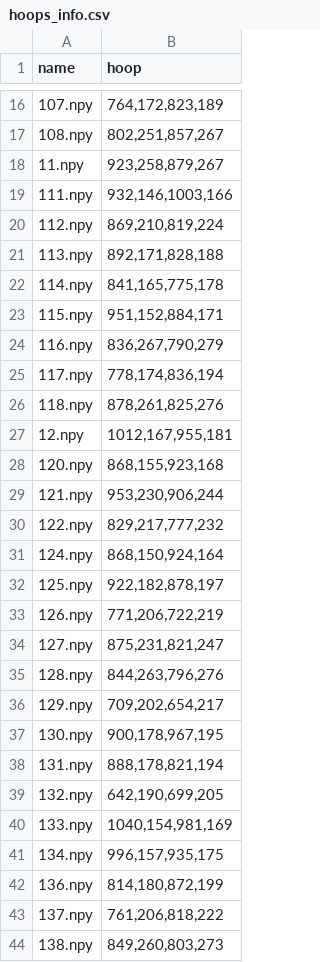
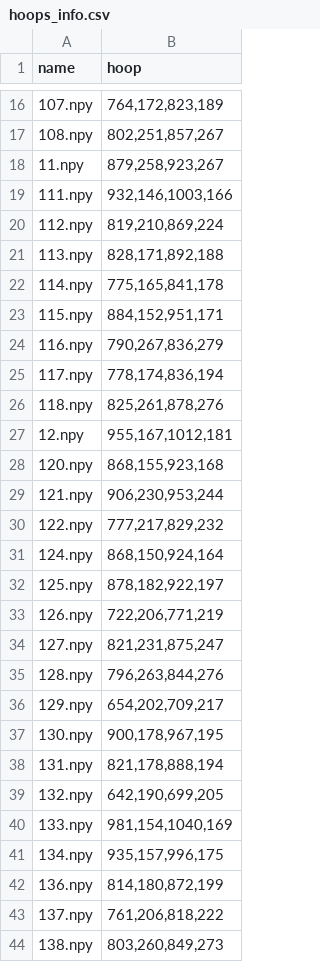
Before and after one commit to orikorner/FreeThrowsEval, a CSV file: bbfts_data/train/hoops_info.csv, drawn as a sheet; only a part is shown, gaps mark what is left out; the diff covers the shown part only.

```diff
--- a/bbfts_data/train/hoops_info.csv
+++ b/bbfts_data/train/hoops_info.csv
@@ -17,28 +17,28 @@ name,hoop
 108.npy,"802,251,857,267"
-11.npy,"923,258,879,267"
+11.npy,"879,258,923,267"
 111.npy,"932,146,1003,166"
-112.npy,"869,210,819,224"
-113.npy,"892,171,828,188"
-114.npy,"841,165,775,178"
-115.npy,"951,152,884,171"
-116.npy,"836,267,790,279"
+112.npy,"819,210,869,224"
+113.npy,"828,171,892,188"
+114.npy,"775,165,841,178"
+115.npy,"884,152,951,171"
+116.npy,"790,267,836,279"
 117.npy,"778,174,836,194"
-118.npy,"878,261,825,276"
-12.npy,"1012,167,955,181"
+118.npy,"825,261,878,276"
+12.npy,"955,167,1012,181"
 120.npy,"868,155,923,168"
-121.npy,"953,230,906,244"
-122.npy,"829,217,777,232"
+121.npy,"906,230,953,244"
+122.npy,"777,217,829,232"
 124.npy,"868,150,924,164"
-125.npy,"922,182,878,197"
-126.npy,"771,206,722,219"
-127.npy,"875,231,821,247"
-128.npy,"844,263,796,276"
-129.npy,"709,202,654,217"
+125.npy,"878,182,922,197"
+126.npy,"722,206,771,219"
+127.npy,"821,231,875,247"
+128.npy,"796,263,844,276"
+129.npy,"654,202,709,217"
 130.npy,"900,178,967,195"
-131.npy,"888,178,821,194"
+131.npy,"821,178,888,194"
 132.npy,"642,190,699,205"
-133.npy,"1040,154,981,169"
-134.npy,"996,157,935,175"
+133.npy,"981,154,1040,169"
+134.npy,"935,157,996,175"
 136.npy,"814,180,872,199"
 137.npy,"761,206,818,222"
-138.npy,"849,260,803,273"
+138.npy,"803,260,849,273"
```
Also changed, not shown: 139 edited cells elsewhere in this file, bbfts_data/bbfts_labels.csv, bbfts_data/extras/hoops_info.csv, 9 other files.
